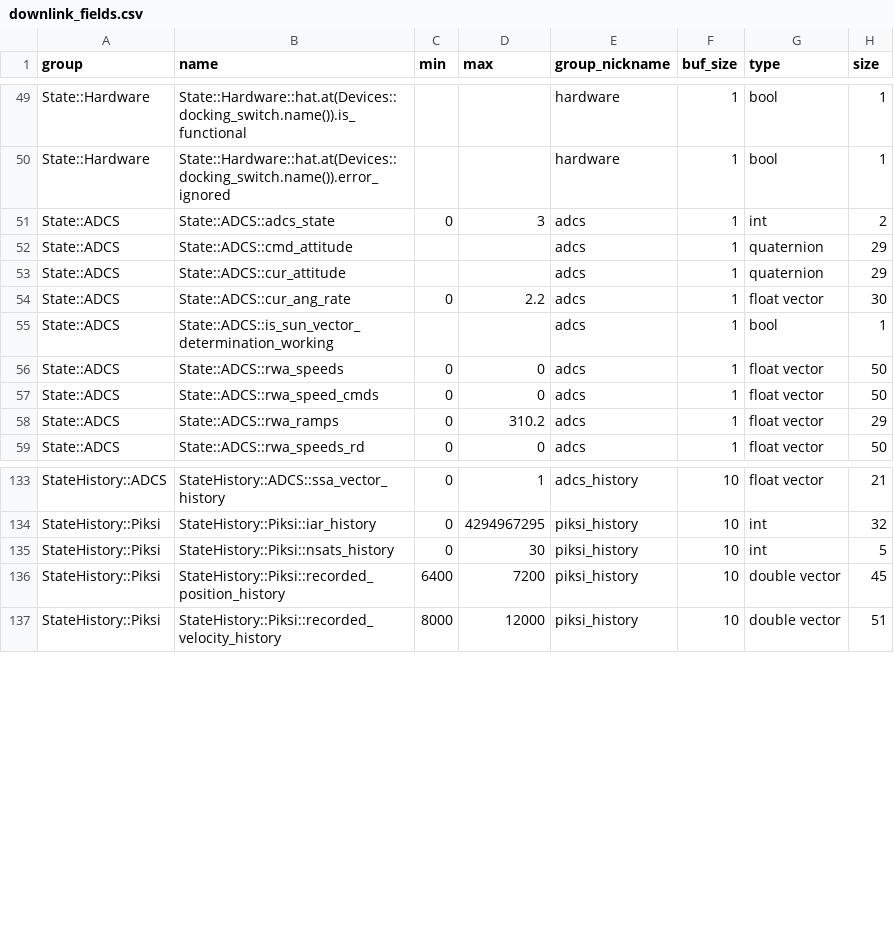
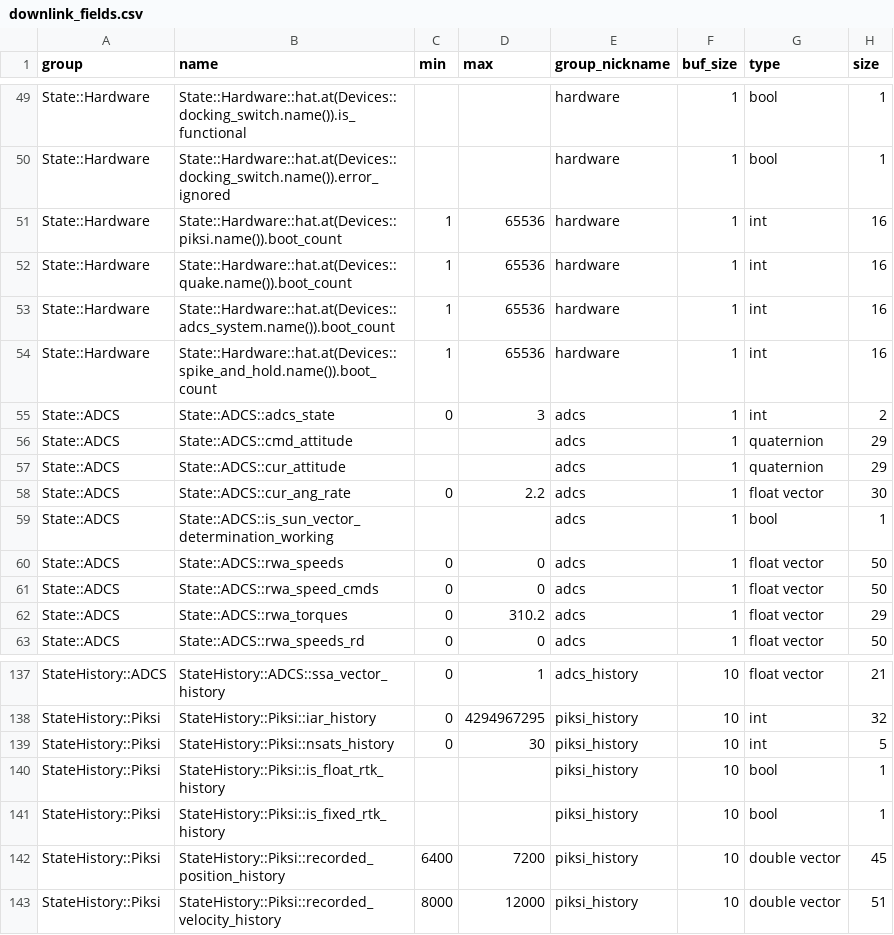
Before and after one commit to pathfinder-for-autonomous-navigation/FlightSoftware, a CSV file: src/FCCode/comms/autogen/downlink_fields.csv, drawn as a sheet; only a part is shown, gaps mark what is left out.

```diff
--- a/src/FCCode/comms/autogen/downlink_fields.csv
+++ b/src/FCCode/comms/autogen/downlink_fields.csv
@@ -50,2 +50,6 @@ State::Hardware,State::Hardware::hat.at(Devices::docking_switch.name()).is_funct
 State::Hardware,State::Hardware::hat.at(Devices::docking_switch.name()).error_ignored,,,hardware,1,bool,1
+State::Hardware,State::Hardware::hat.at(Devices::piksi.name()).boot_count,1,65536,hardware,1,int,16
+State::Hardware,State::Hardware::hat.at(Devices::quake.name()).boot_count,1,65536,hardware,1,int,16
+State::Hardware,State::Hardware::hat.at(Devices::adcs_system.name()).boot_count,1,65536,hardware,1,int,16
+State::Hardware,State::Hardware::hat.at(Devices::spike_and_hold.name()).boot_count,1,65536,hardware,1,int,16
 State::ADCS,State::ADCS::adcs_state,0,3,adcs,1,int,2
@@ -57,3 +61,3 @@ State::ADCS,State::ADCS::rwa_speeds,0,0,adcs,1,float vector,50
 State::ADCS,State::ADCS::rwa_speed_cmds,0,0,adcs,1,float vector,50
-State::ADCS,State::ADCS::rwa_ramps,0,310.2,adcs,1,float vector,29
+State::ADCS,State::ADCS::rwa_torques,0,310.2,adcs,1,float vector,29
 State::ADCS,State::ADCS::rwa_speeds_rd,0,0,adcs,1,float vector,50
@@ -135,2 +139,4 @@ StateHistory::Piksi,StateHistory::Piksi::iar_history,0,4294967295,piksi_history,
 StateHistory::Piksi,StateHistory::Piksi::nsats_history,0,30,piksi_history,10,int,5
+StateHistory::Piksi,StateHistory::Piksi::is_float_rtk_history,,,piksi_history,10,bool,1
+StateHistory::Piksi,StateHistory::Piksi::is_fixed_rtk_history,,,piksi_history,10,bool,1
 StateHistory::Piksi,StateHistory::Piksi::recorded_position_history,6400,7200,piksi_history,10,double vector,45
```
Also changed, not shown: src/FCCode/comms/autogen/uplink_fields.csv, 34 other files.
